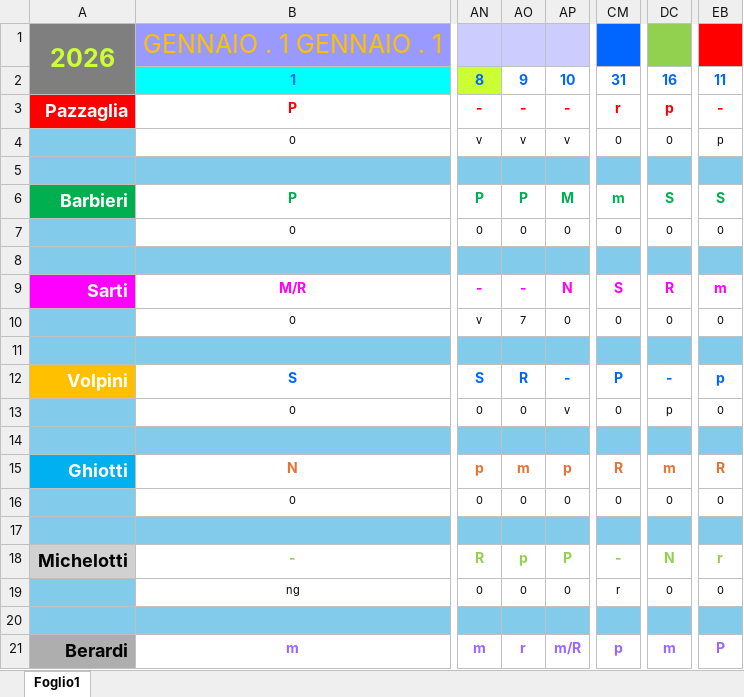
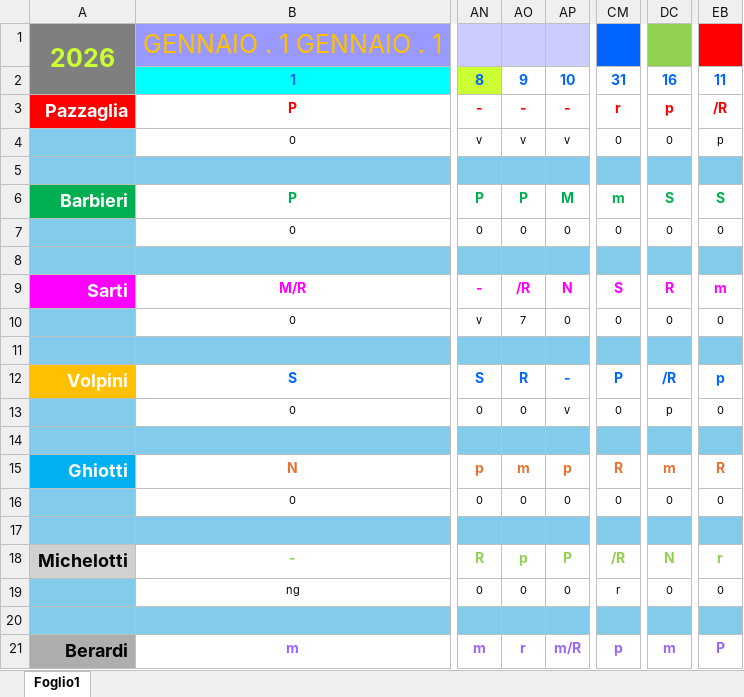
Before and after one commit to centrale118rsm-code/Turni-Autisti-2026-Rsm, an Excel workbook: turni.xlsx, sheet Foglio1, drawn as a sheet; only a part is shown, gaps mark what is left out; values as stored, in another font and other column widths than the file's, no borders; charts and pictures and conditional formats not drawn; the diff names each change by its address in the sheet, - before the commit and + after, or states it on an @@ line.

Commit message:
Add files via upload

```diff
--- a/turni.xlsx (sheet Foglio1)
+++ b/turni.xlsx (sheet Foglio1)
-EB3: -
+EB3: /R
-AO9: -
+AO9: /R
-DC12: -
+DC12: /R
-CM18: -
+CM18: /R
```
